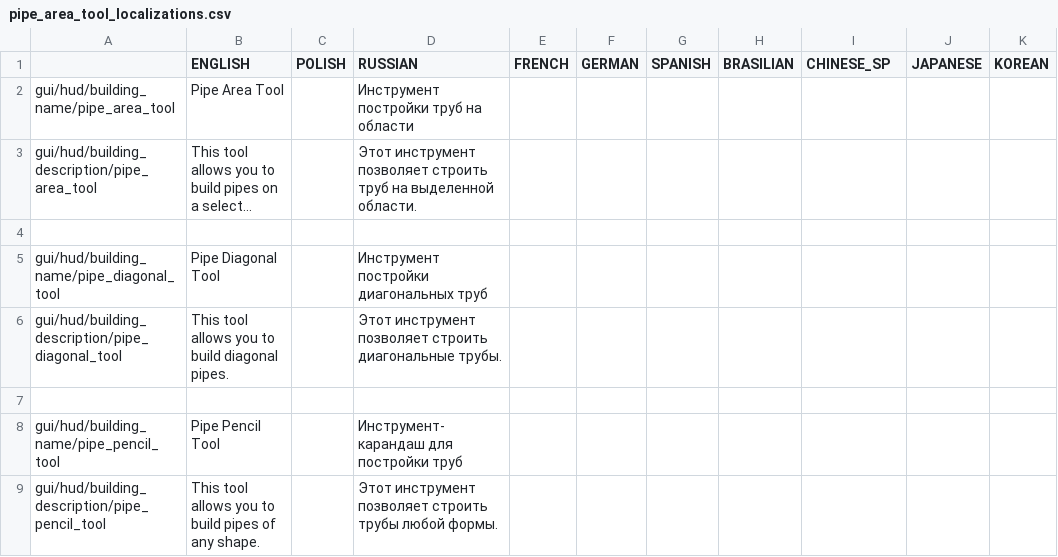
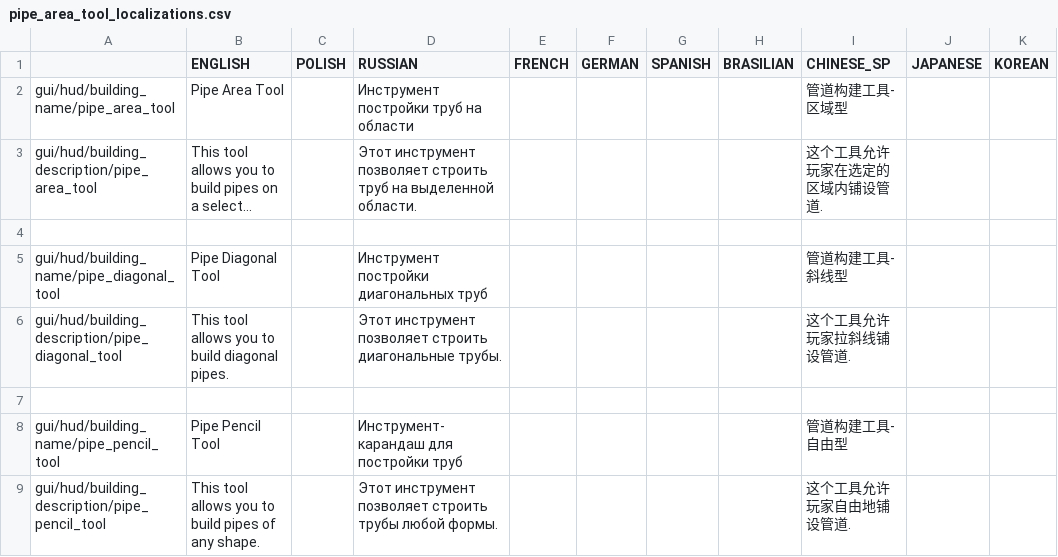
Before and after one commit to PonomarevDmitry/RiftbreakersMods, a CSV file: PipeTools/gui/pipe_area_tool_localizations.csv, drawn as a sheet; long unchanged cells end in …; the diff names each change by its address in the sheet, - before the commit and + after, or states it on an @@ line.

Commit message:
PipeTools. Adding Chinese localization.

```diff
--- a/PipeTools/gui/pipe_area_tool_localizations.csv
+++ b/PipeTools/gui/pipe_area_tool_localizations.csv
-I2 (CHINESE_SP): (empty)
+I2 (CHINESE_SP): 管道构建工具-区域型
-I3 (CHINESE_SP): (empty)
+I3 (CHINESE_SP): 这个工具允许玩家在选定的区域内铺设管道.
-I5 (CHINESE_SP): (empty)
+I5 (CHINESE_SP): 管道构建工具-斜线型
-I6 (CHINESE_SP): (empty)
+I6 (CHINESE_SP): 这个工具允许玩家拉斜线铺设管道.
-I8 (CHINESE_SP): (empty)
+I8 (CHINESE_SP): 管道构建工具-自由型
-I9 (CHINESE_SP): (empty)
+I9 (CHINESE_SP): 这个工具允许玩家自由地铺设管道.
```
